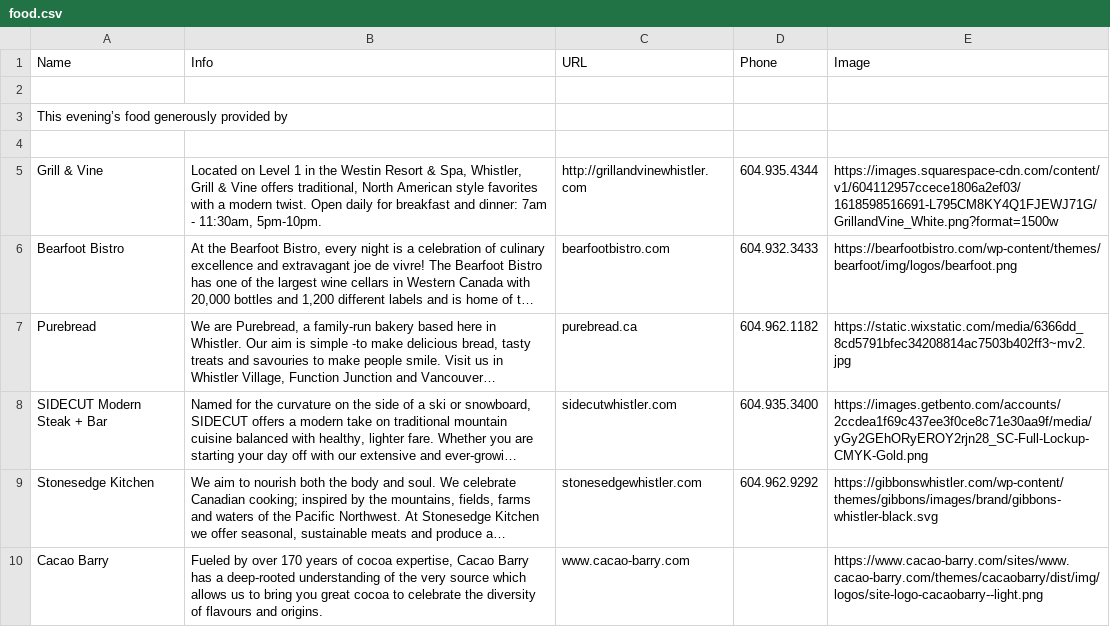
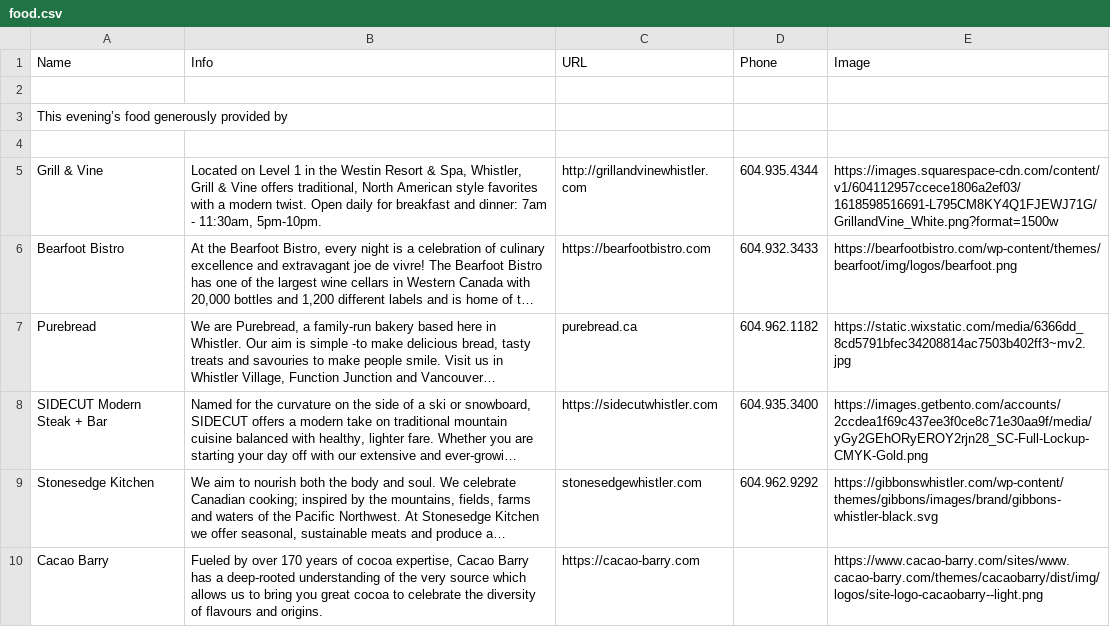
Before and after one commit to ToddLa/winetastic.ca, a CSV file: _data/food.csv, drawn as a sheet; long unchanged cells end in …; the diff names each change by its address in the sheet, - before the commit and + after, or states it on an @@ line.

Commit message:
Update Food.md

```diff
--- a/_data/food.csv
+++ b/_data/food.csv
-C6 (URL): bearfootbistro.com
+C6 (URL): https://bearfootbistro.com
-C8 (URL): sidecutwhistler.com
+C8 (URL): https://sidecutwhistler.com
-C10 (URL): www.cacao-barry.com
+C10 (URL): https://cacao-barry.com
```
Also changed, not shown: 1 other file.
